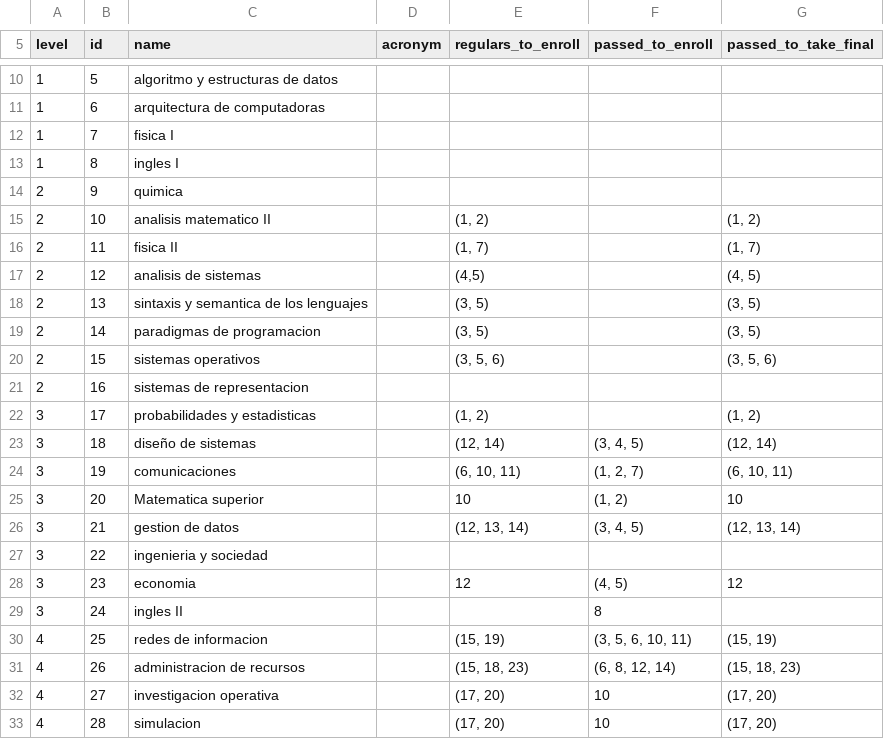
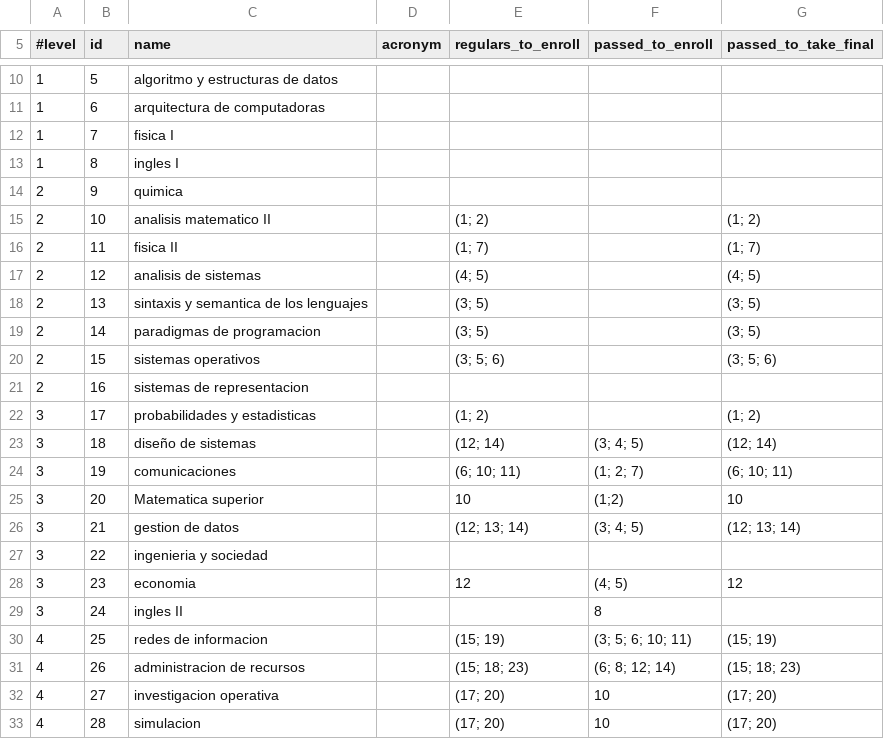
Before and after one commit to RomeroCarranzaEmiliano/FRCdigest, a CSV file: app/digest/data/static/plan_sistemas_2008.csv, drawn as a sheet; only a part is shown, gaps mark what is left out; the diff covers the shown part only.

Commit message:
plan_sistemas_2008.csv fixed, minor structure changes in static/data, plan_sistemas_2008.py done

```diff
--- a/app/digest/data/static/plan_sistemas_2008.csv
+++ b/app/digest/data/static/plan_sistemas_2008.csv
@@ -5 +5 @@
-level,id,name,acronym,regulars_to_enroll,passed_to_enroll,passed_to_take_final
+#level,id,name,acronym,regulars_to_enroll,passed_to_enroll,passed_to_take_final
@@ -16,24 +15,19 @@ level,id,name,acronym,regulars_to_enroll,passed_to_enroll,passed_to_take_final
-2,10,analisis matematico II,,"(1, 2)
-",,"(1, 2)"
-2,11,fisica II,,"(1, 7)",,"(1, 7)"
-2,12,analisis de sistemas,,"(4,5)
-",,"(4, 5)"
-2,13,sintaxis y semantica de los lenguajes,,"(3, 5)",,"(3, 5)"
-2,14,paradigmas de programacion,,"(3, 5)",,"(3, 5)"
-2,15,sistemas operativos,,"(3, 5, 6)",,"(3, 5, 6)"
+2,10,analisis matematico II,,(1; 2),,(1; 2)
+2,11,fisica II,,(1; 7),,(1; 7)
+2,12,analisis de sistemas,,(4; 5),,(4; 5)
+2,13,sintaxis y semantica de los lenguajes,,(3; 5),,(3; 5)
+2,14,paradigmas de programacion,,(3; 5),,(3; 5)
+2,15,sistemas operativos,,(3; 5; 6),,(3; 5; 6)
 2,16,sistemas de representacion,,,,
-3,17,probabilidades y estadisticas,,"(1, 2)",,"(1, 2)"
-3,18,diseño de sistemas,,"(12, 14)","(3, 4, 5)","(12, 14)"
-3,19,comunicaciones,,"(6, 10, 11)","(1, 2, 7)","(6, 10, 11)"
-3,20,"Matematica superior
-",,10,"(1, 2)
-",10
-3,21,gestion de datos,,"(12, 13, 14)","(3, 4, 5)","(12, 13, 14)"
+3,17,probabilidades y estadisticas,,(1; 2),,(1; 2)
+3,18,diseño de sistemas,,(12; 14),(3; 4; 5),(12; 14)
+3,19,comunicaciones,,(6; 10; 11),(1; 2; 7),(6; 10; 11)
+3,20,Matematica superior,,10,(1;2),10
+3,21,gestion de datos,,(12; 13; 14),(3; 4; 5),(12; 13; 14)
 3,22,ingenieria y sociedad,,,,
-3,23,economia,,12,"(4, 5)",12
+3,23,economia,,12,(4; 5),12
 3,24,ingles II,,,8,
-4,25,redes de informacion,,"(15, 19)
-","(3, 5, 6, 10, 11)","(15, 19)"
-4,26,administracion de recursos,,"(15, 18, 23)","(6, 8, 12, 14)","(15, 18, 23)"
-4,27,investigacion operativa,,"(17, 20)",10,"(17, 20)"
-4,28,simulacion,,"(17, 20)",10,"(17, 20)"
+4,25,redes de informacion,,(15; 19),(3; 5; 6; 10; 11),(15; 19)
+4,26,administracion de recursos,,(15; 18; 23),(6; 8; 12; 14),(15; 18; 23)
+4,27,investigacion operativa,,(17; 20),10,(17; 20)
+4,28,simulacion,,(17; 20),10,(17; 20)
```
Also changed, not shown: 20 edited cells elsewhere in this file, 3 other files.
